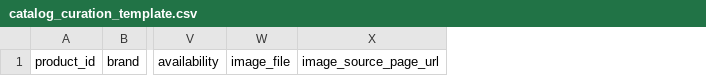
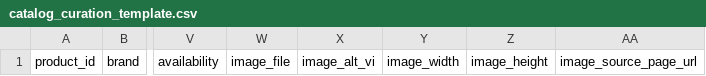
Before and after one commit to y72zydmn4d-dev/dreamcart, a CSV file: docs/templates/catalog_curation_template.csv, drawn as a sheet; only a part is shown, gaps mark what is left out; the diff names each change by its address in the sheet, - before the commit and + after, or states it on an @@ line.

```diff
--- a/docs/templates/catalog_curation_template.csv
+++ b/docs/templates/catalog_curation_template.csv
+column X, row 1: image_alt_vi
+column Y, row 1: image_width
+column Z, row 1: image_height
```
Also changed, not shown: 41 other files.
